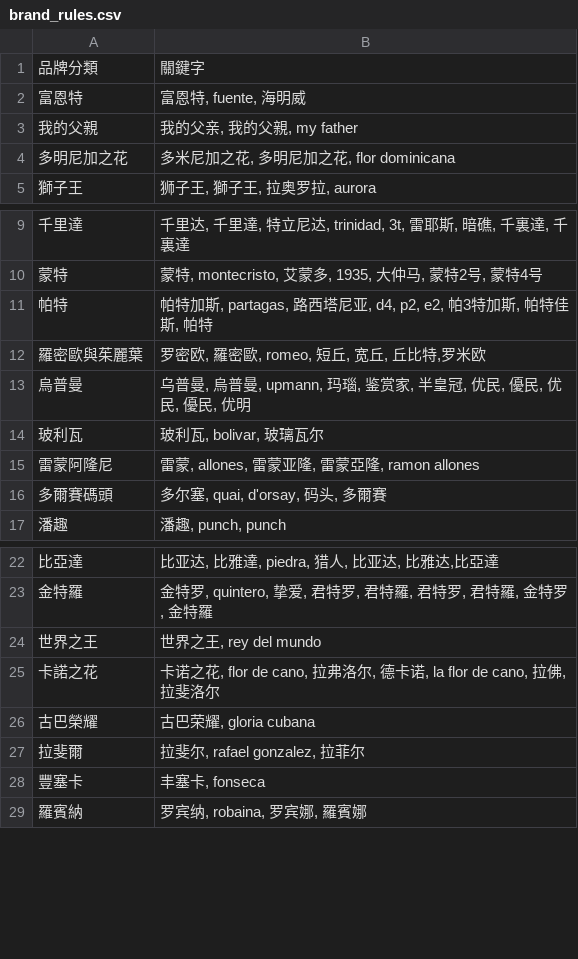
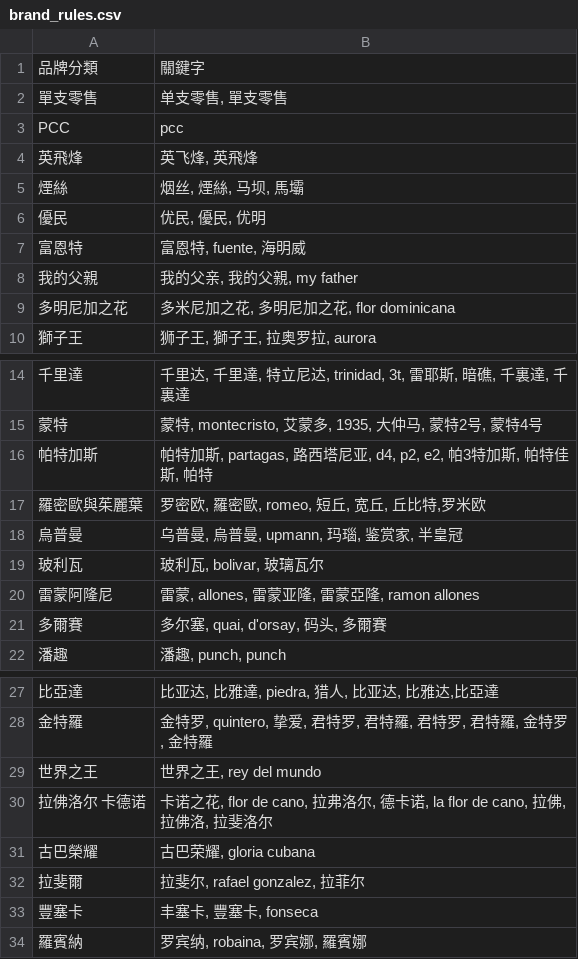
Before and after one commit to drkmaves-blip/bonus, a CSV file: brand_rules.csv, drawn as a sheet; only a part is shown, gaps mark what is left out; removed rows and columns are numbered as before the commit, all else as after; the diff names each change by its address in the sheet, - before the commit and + after, or states it on an @@ line.

```diff
--- a/brand_rules.csv
+++ b/brand_rules.csv
+row 2: 單支零售 | 单支零售, 單支零售
+row 3: PCC | pcc
+row 4: 英飛烽 | 英飞烽, 英飛烽
+row 5: 煙絲 | 烟丝, 煙絲, 马坝, 馬壩
+row 6: 優民 | 优民, 優民, 优明
-A16: 帕特
+A16: 帕特加斯
-B18: 乌普曼, 烏普曼, upmann, 玛瑙, 鉴赏家, 半皇冠, 优民, 優民, 优民, 優民, 优明
+B18: 乌普曼, 烏普曼, upmann, 玛瑙, 鉴赏家, 半皇冠
-A21: 多爾賽碼頭
+A21: 多爾賽
-row 25: 卡諾之花 | 卡诺之花, flor de cano, 拉弗洛尔, 德卡诺, la flor de cano, 拉佛, 拉斐洛尔
+row 30: 拉佛洛尔 卡德诺 | 卡诺之花, flor de cano, 拉弗洛尔, 德卡诺, la flor de cano, 拉佛, 拉佛洛, 拉斐洛尔
-B33: 丰塞卡, fonseca
+B33: 丰塞卡, 豐塞卡, fonseca
```
Also changed, not shown: channel_rules.csv, 1 other file.
